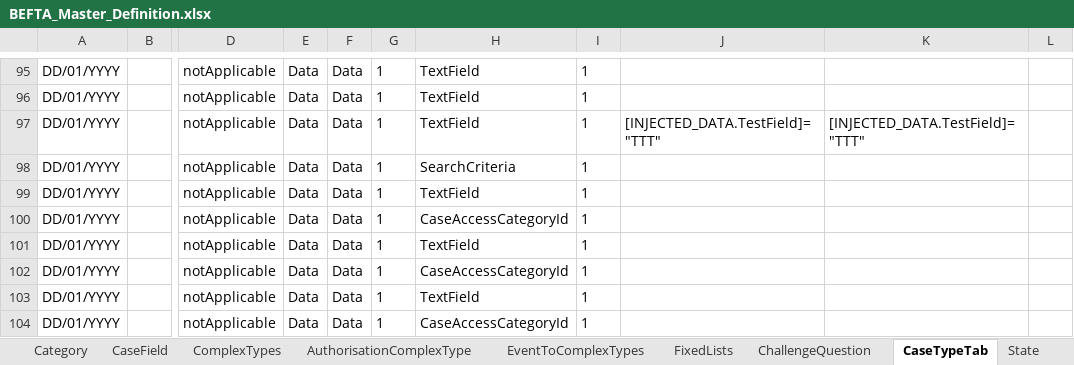
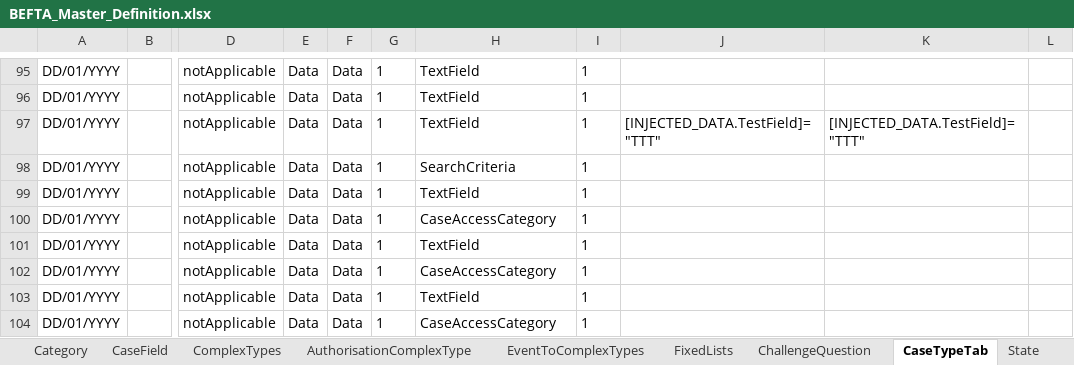
Before and after one commit to hmcts/ccd-test-definitions, an Excel workbook: src/main/resources/uk/gov/hmcts/ccd/test_definitions/excel/BEFTA_Master_Definition.xlsx, sheet CaseTypeTab, drawn as a sheet; only a part is shown, gaps mark what is left out; values as stored, in another font and other column widths than the file's, no borders; table styles not drawn; the diff names each change by its address in the sheet, - before the commit and + after, or states it on an @@ line.

Commit message:
RDM-13010: CaseAccessCategoryId changed to CaseAccessCategory

```diff
--- a/src/main/resources/uk/gov/hmcts/ccd/test_definitions/excel/BEFTA_Master_Definition.xlsx (sheet CaseTypeTab)
+++ b/src/main/resources/uk/gov/hmcts/ccd/test_definitions/excel/BEFTA_Master_Definition.xlsx (sheet CaseTypeTab)
-H100: CaseAccessCategoryId
+H100: CaseAccessCategory
-H102: CaseAccessCategoryId
+H102: CaseAccessCategory
-H104: CaseAccessCategoryId
+H104: CaseAccessCategory
```
Also changed, not shown: sheet CaseEventToFields, sheet AuthorisationCaseField, sheet CaseField, 12 other files.
